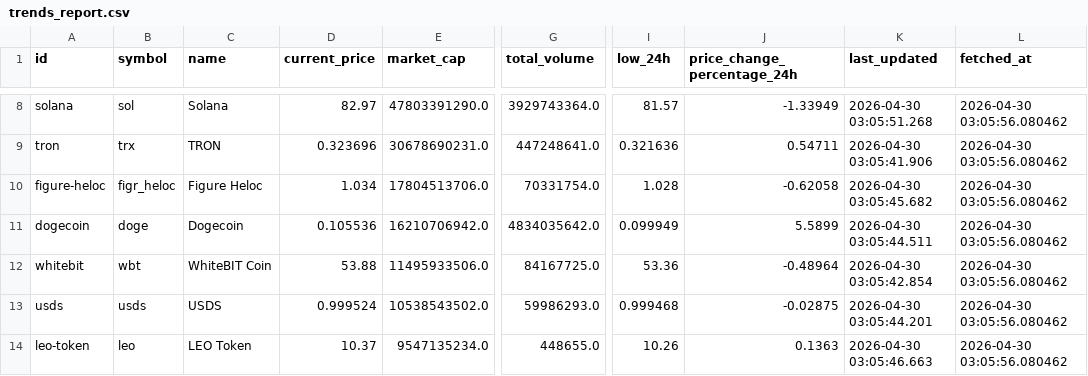
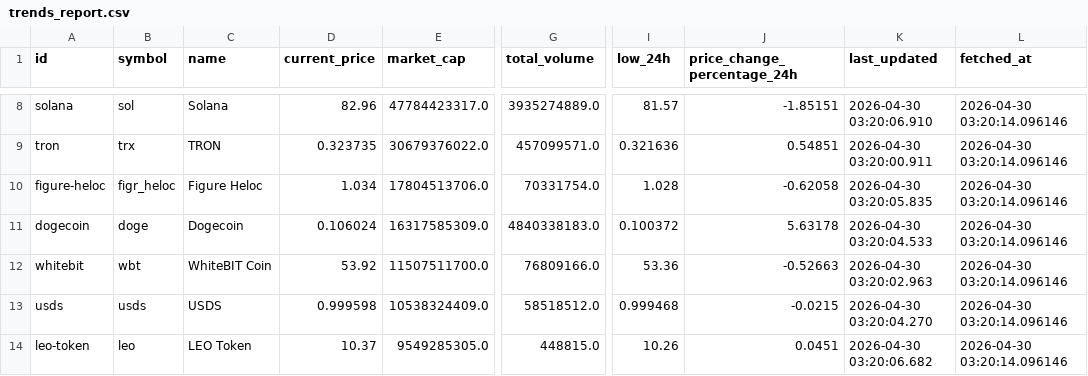
Before and after one commit to JUnelus/PySpark-ETL-and-Analysis-on-Trending-Crypto-Prices, a CSV file: output/trends_report.csv, drawn as a sheet; only a part is shown, gaps mark what is left out; the diff covers the shown part only; the diff names each change by its address in the sheet, - before the commit and + after, or states it on an @@ line.

```diff
--- a/output/trends_report.csv
+++ b/output/trends_report.csv
-D8 (current_price): 82.97
+D8 (current_price): 82.96
-E8 (market_cap): 47803391290.0
+E8 (market_cap): 47784423317.0
-G8 (total_volume): 3929743364.0
+G8 (total_volume): 3935274889.0
-J8 (price_change_percentage_24h): -1.33949
+J8 (price_change_percentage_24h): -1.85151
-K8 (last_updated): 2026-04-30 03:05:51.268
+K8 (last_updated): 2026-04-30 03:20:06.910
-L8:L14 (fetched_at): 2026-04-30 03:05:56.080462
+L8:L14 (fetched_at): 2026-04-30 03:20:14.096146
-D9 (current_price): 0.323696
+D9 (current_price): 0.323735
-E9 (market_cap): 30678690231.0
+E9 (market_cap): 30679376022.0
-G9 (total_volume): 447248641.0
+G9 (total_volume): 457099571.0
-J9 (price_change_percentage_24h): 0.54711
+J9 (price_change_percentage_24h): 0.54851
-K9 (last_updated): 2026-04-30 03:05:41.906
+K9 (last_updated): 2026-04-30 03:20:00.911
-K10 (last_updated): 2026-04-30 03:05:45.682
+K10 (last_updated): 2026-04-30 03:20:05.835
-D11 (current_price): 0.105536
+D11 (current_price): 0.106024
-E11 (market_cap): 16210706942.0
+E11 (market_cap): 16317585309.0
-G11 (total_volume): 4834035642.0
+G11 (total_volume): 4840338183.0
-I11 (low_24h): 0.099949
+I11 (low_24h): 0.100372
-J11 (price_change_percentage_24h): 5.5899
+J11 (price_change_percentage_24h): 5.63178
-K11 (last_updated): 2026-04-30 03:05:44.511
+K11 (last_updated): 2026-04-30 03:20:04.533
-D12 (current_price): 53.88
+D12 (current_price): 53.92
-E12 (market_cap): 11495933506.0
+E12 (market_cap): 11507511700.0
-G12 (total_volume): 84167725.0
+G12 (total_volume): 76809166.0
-J12 (price_change_percentage_24h): -0.48964
+J12 (price_change_percentage_24h): -0.52663
-K12 (last_updated): 2026-04-30 03:05:42.854
+K12 (last_updated): 2026-04-30 03:20:02.963
-D13 (current_price): 0.999524
+D13 (current_price): 0.999598
-E13 (market_cap): 10538543502.0
+E13 (market_cap): 10538324409.0
-G13 (total_volume): 59986293.0
+G13 (total_volume): 58518512.0
-J13 (price_change_percentage_24h): -0.02875
+J13 (price_change_percentage_24h): -0.0215
-K13 (last_updated): 2026-04-30 03:05:44.201
+K13 (last_updated): 2026-04-30 03:20:04.270
-E14 (market_cap): 9547135234.0
+E14 (market_cap): 9549285305.0
-G14 (total_volume): 448655.0
+G14 (total_volume): 448815.0
-J14 (price_change_percentage_24h): 0.1363
+J14 (price_change_percentage_24h): 0.0451
-K14 (last_updated): 2026-04-30 03:05:46.663
+K14 (last_updated): 2026-04-30 03:20:06.682
```
Also changed, not shown: 48 edited cells elsewhere in this file, 4 other files.
